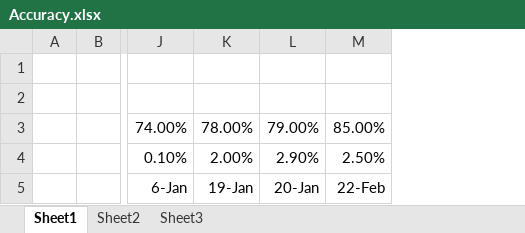
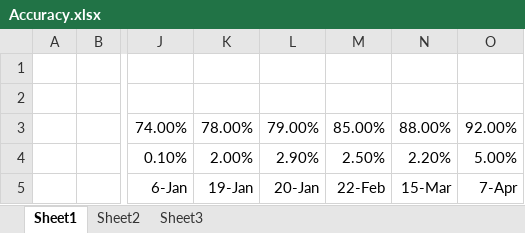
Before and after one commit to jpanikulam/SegTools, an Excel workbook: Documents/Accuracy.xlsx, sheet Sheet1, drawn as a sheet; only a part is shown, gaps mark what is left out; values as stored, in another font and other column widths than the file's, no borders; charts and pictures not drawn; the diff names each change by its address in the sheet, - before the commit and + after, or states it on an @@ line.

Commit message:
Add recent accuracy to csv, fix filex blacklist

```diff
--- a/Documents/Accuracy.xlsx (sheet Sheet1)
+++ b/Documents/Accuracy.xlsx (sheet Sheet1)
+column N, rows 3-5: 88.00% | 2.20% | 15-Mar
+column O, rows 3-5: 92.00% | 5.00% | 7-Apr
```
Also changed, not shown: charts or pictures, 1 other file.
